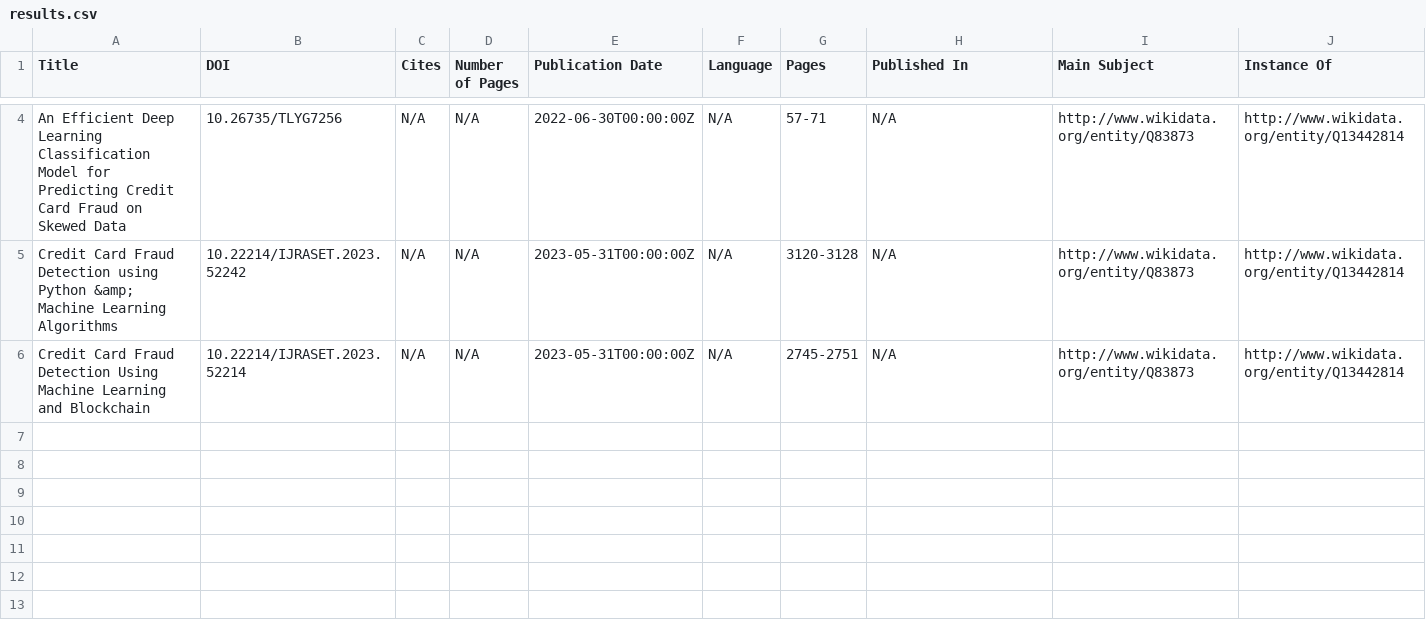
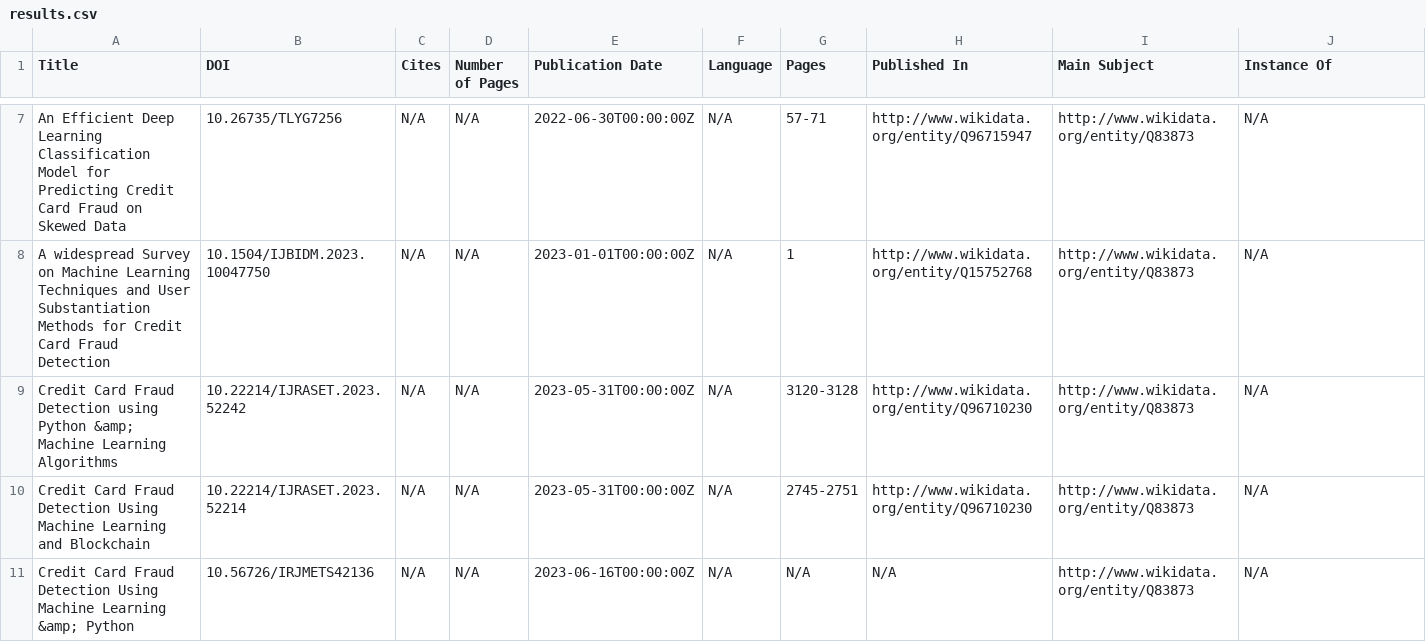
Before and after one commit to adrijmz/os_group_project, a CSV file: src/papers/wikidata/results.csv, drawn as a sheet; only a part is shown, gaps mark what is left out; addresses are those after the commit; the diff covers the shown part only; the diff names each change by its address in the sheet, - before the commit and + after, or states it on an @@ line.

```diff
--- a/src/papers/wikidata/results.csv
+++ b/src/papers/wikidata/results.csv
-H7 (Published In): N/A
+H7 (Published In): http://www.wikidata.org/entity/Q96715947
-J7 (Instance Of): http://www.wikidata.org/entity/Q13442814
+J7 (Instance Of): N/A
+row 8: A widespread Survey on Machine Learning Techniques and User Substantiation Methods for Credit Card Fraud Detection | 10.1504/IJBIDM.2023.10047750 | N/A | N/A | 2023-01-01T00:00:00Z | N/A | 1 | http://www.wikidata.org/entity/Q15752768 | http://www.wikidata.org/entity/Q83873 | N/A
-H9:H10 (Published In): N/A
+H9:H10 (Published In): http://www.wikidata.org/entity/Q96710230
-J9:J10 (Instance Of): http://www.wikidata.org/entity/Q13442814
+J9:J10 (Instance Of): N/A
+row 11: Credit Card Fraud Detection Using Machine Learning &amp; Python | 10.56726/IRJMETS42136 | N/A | N/A | 2023-06-16T00:00:00Z | N/A | N/A | N/A | http://www.wikidata.org/entity/Q83873 | N/A
```
Also changed, not shown: 3 added rows and 4 edited cells elsewhere in this file, 32 other files.
